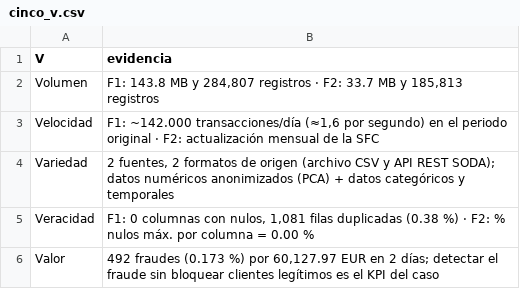
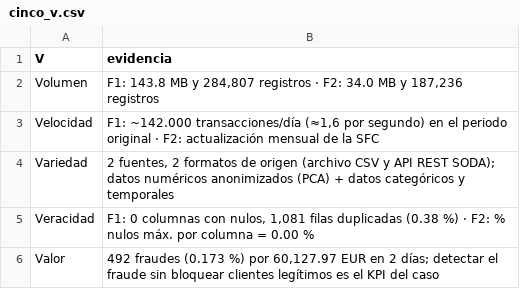
Before and after one commit to bragon34/proyecto_bigdata, a CSV file: 99_evidencias/tablas/cinco_v.csv, drawn as a sheet.

```diff
--- a/99_evidencias/tablas/cinco_v.csv
+++ b/99_evidencias/tablas/cinco_v.csv
@@ -1,3 +1,3 @@
 V,evidencia
-Volumen,"F1: 143.8 MB y 284,807 registros · F2: 33.7 MB y 185,813 registros"
+Volumen,"F1: 143.8 MB y 284,807 registros · F2: 34.0 MB y 187,236 registros"
 Velocidad,"F1: ~142.000 transacciones/día (≈1,6 por segundo) en el periodo original · F2: actualización mensual de la SFC"
```
Also changed, not shown: 99_evidencias/monitoreo/log_ejecuciones.csv, 99_evidencias/tablas/bitacora_limpieza.csv, 5 other files.
